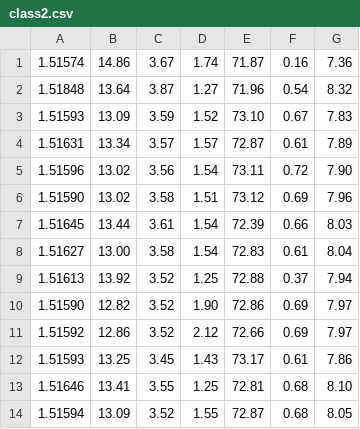
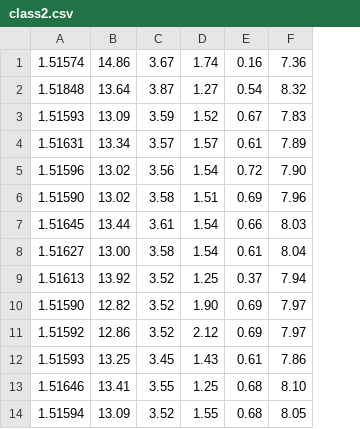
Before and after one commit to omaramin1992/comp5107, a CSV file: Project/data/class2.csv, drawn as a sheet; only a part is shown; the diff names each change by its address in the sheet, - before the commit and + after, or states it on an @@ line.

```diff
--- a/Project/data/class2.csv
+++ b/Project/data/class2.csv
-column E, rows 1-14: 71.87 | 71.96 | 73.10 | 72.87 | 73.11 | 73.12 | 72.39 | 72.83 | 72.88 | 72.86 | 72.66 | 73.17 | 72.81 | 72.87
```
Also changed, not shown: Project/data/class1.csv, 10 other files.
